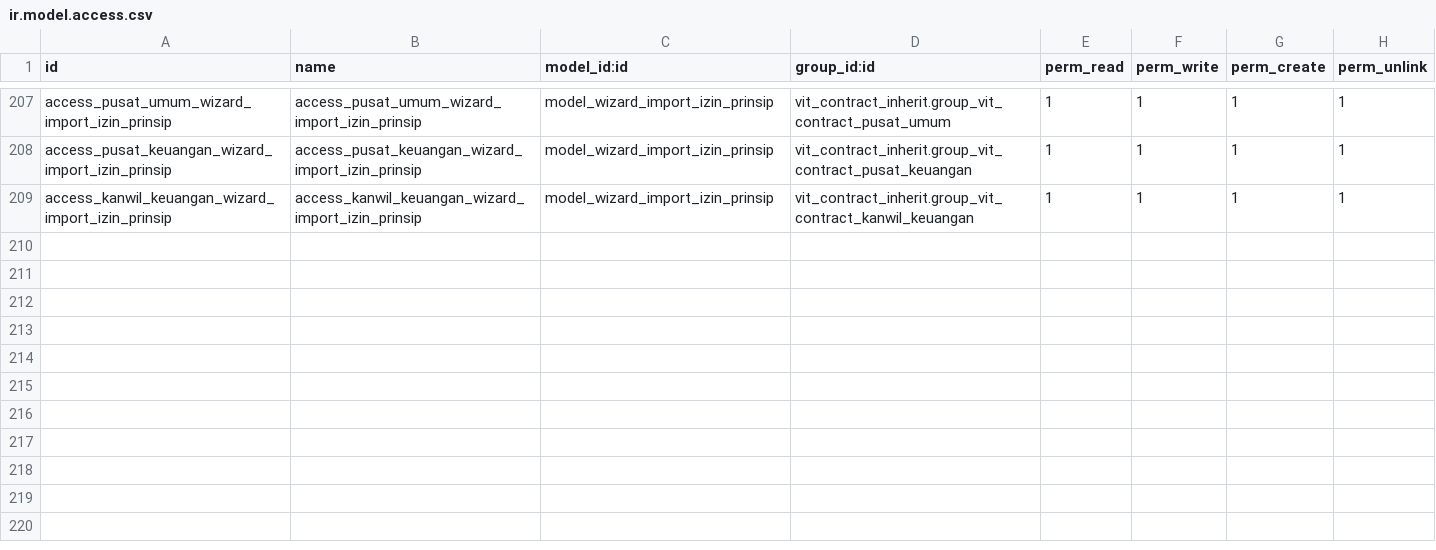
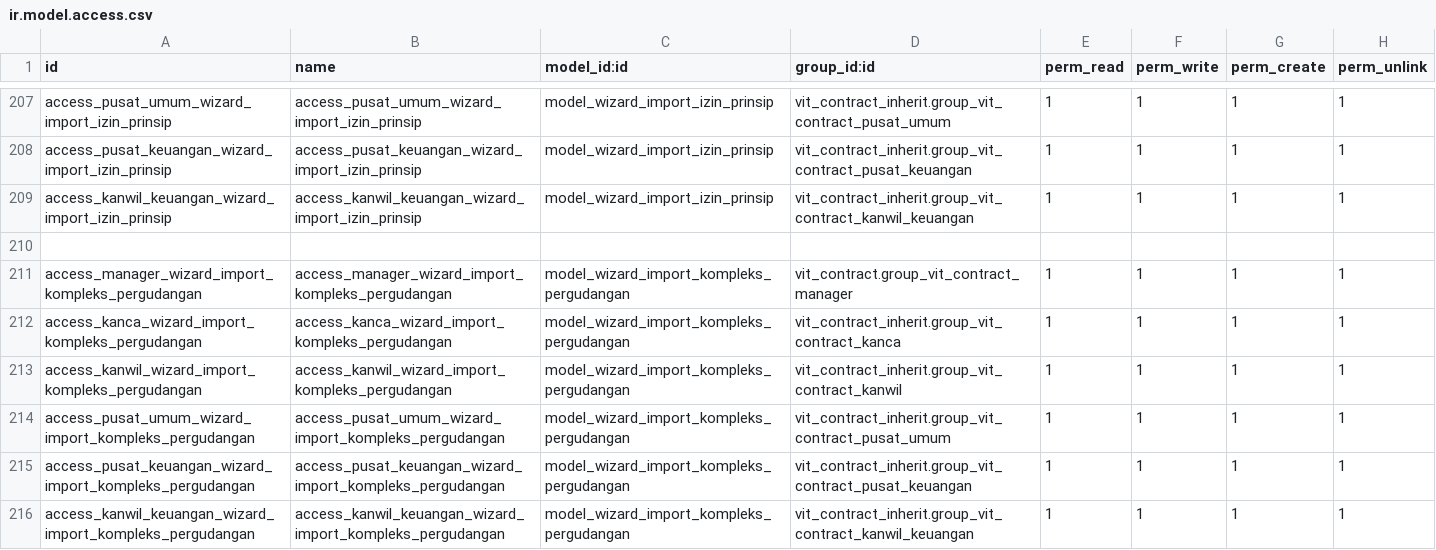
Before and after one commit to akhdaniel/smart-contract, a CSV file: vit_contract_inherit/security/ir.model.access.csv, drawn as a sheet; only a part is shown, gaps mark what is left out.

Commit message:
[ADD] Menambah kompleks Pergudangan

```diff
--- a/vit_contract_inherit/security/ir.model.access.csv
+++ b/vit_contract_inherit/security/ir.model.access.csv
@@ -209 +209,8 @@ access_pusat_keuangan_wizard_import_izin_prinsip,access_pusat_keuangan_wizard_im
 access_kanwil_keuangan_wizard_import_izin_prinsip,access_kanwil_keuangan_wizard_import_izin_prinsip,model_wizard_import_izin_prinsip,vit_contract_inherit.group_vit_contract_kanwil_keuangan,1,1,1,1
+
+access_manager_wizard_import_kompleks_pergudangan,access_manager_wizard_import_kompleks_pergudangan,model_wizard_import_kompleks_pergudangan,vit_contract.group_vit_contract_manager,1,1,1,1
+access_kanca_wizard_import_kompleks_pergudangan,access_kanca_wizard_import_kompleks_pergudangan,model_wizard_import_kompleks_pergudangan,vit_contract_inherit.group_vit_contract_kanca,1,1,1,1
+access_kanwil_wizard_import_kompleks_pergudangan,access_kanwil_wizard_import_kompleks_pergudangan,model_wizard_import_kompleks_pergudangan,vit_contract_inherit.group_vit_contract_kanwil,1,1,1,1
+access_pusat_umum_wizard_import_kompleks_pergudangan,access_pusat_umum_wizard_import_kompleks_pergudangan,model_wizard_import_kompleks_pergudangan,vit_contract_inherit.group_vit_contract_pusat_umum,1,1,1,1
+access_pusat_keuangan_wizard_import_kompleks_pergudangan,access_pusat_keuangan_wizard_import_kompleks_pergudangan,model_wizard_import_kompleks_pergudangan,vit_contract_inherit.group_vit_contract_pusat_keuangan,1,1,1,1
+access_kanwil_keuangan_wizard_import_kompleks_pergudangan,access_kanwil_keuangan_wizard_import_kompleks_pergudangan,model_wizard_import_kompleks_pergudangan,vit_contract_inherit.group_vit_contract_kanwil_keuangan,1,1,1,1
```
Also changed, not shown: 11 other files.
